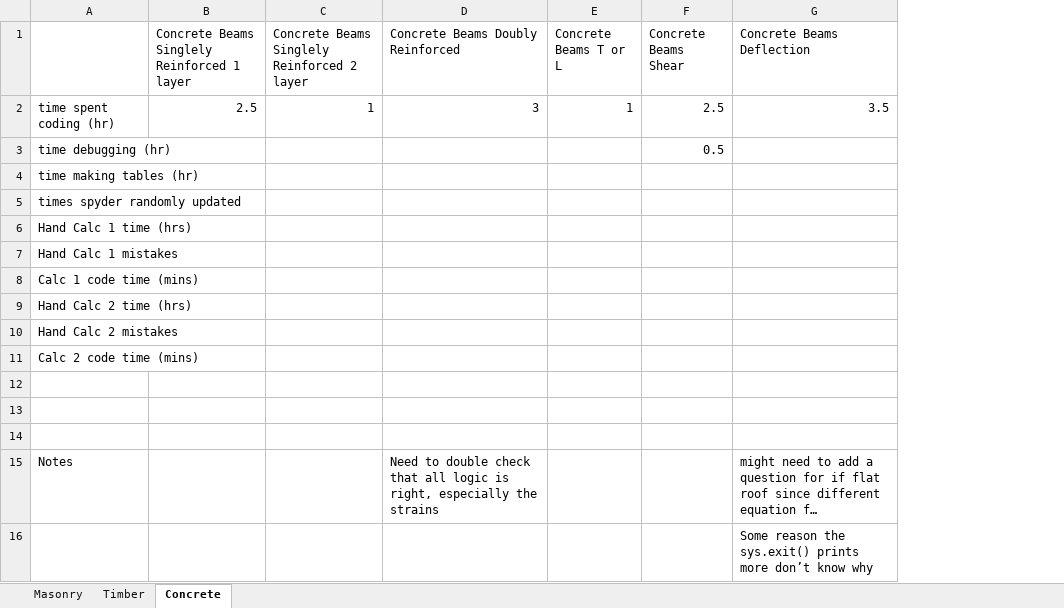
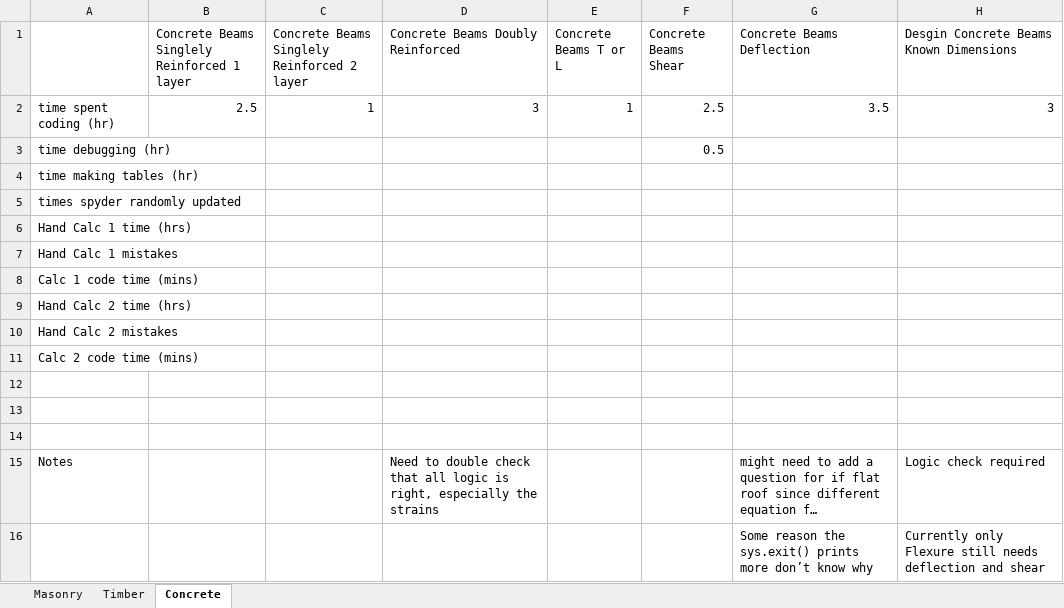
Before and after one commit to Mrocha711/Senior-Project-Code, an Excel workbook: Stats.xlsx, sheet Concrete, drawn as a sheet; long unchanged cells end in …; values as stored, in another font and other column widths than the file's, no borders; the diff names each change by its address in the sheet, - before the commit and + after, or states it on an @@ line.

Commit message:
Added Beam Design Known Dimensions flexure only, still needs shear and deflection, and added time and notes to stats

```diff
--- a/Stats.xlsx (sheet Concrete)
+++ b/Stats.xlsx (sheet Concrete)
+column H, rows 1-16: Desgin Concrete Beams Known Dimensions | 3 |  |  |  |  |  |  |  |  |  |  |  |  | Logic check required | Currently only Flexure still needs deflection and shear
```
Also changed, not shown: 1 other file.
